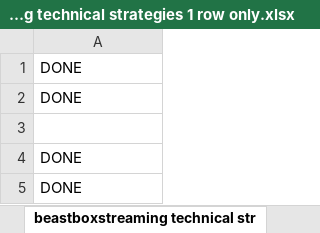
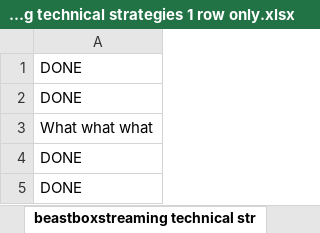
Before and after one commit to pawgar/gtmg-seo, an Excel workbook: public/upload/technical_strategy_implementations/beastboxstreaming technical strategies 1 row only.xlsx, sheet beastboxstreaming technical str, drawn as a sheet; only a part is shown; values as stored, in another font and other column widths than the file's, no borders; the diff names each change by its address in the sheet, - before the commit and + after, or states it on an @@ line.

```diff
--- a/public/upload/technical_strategy_implementations/beastboxstreaming technical strategies 1 row only.xlsx (sheet beastboxstreaming technical str)
+++ b/public/upload/technical_strategy_implementations/beastboxstreaming technical strategies 1 row only.xlsx (sheet beastboxstreaming technical str)
-A3: (empty)
+A3: What what what
```
Also changed, not shown: public/upload/technical_strategy_implementations/TSI MOD.xlsx, 1 other file.
